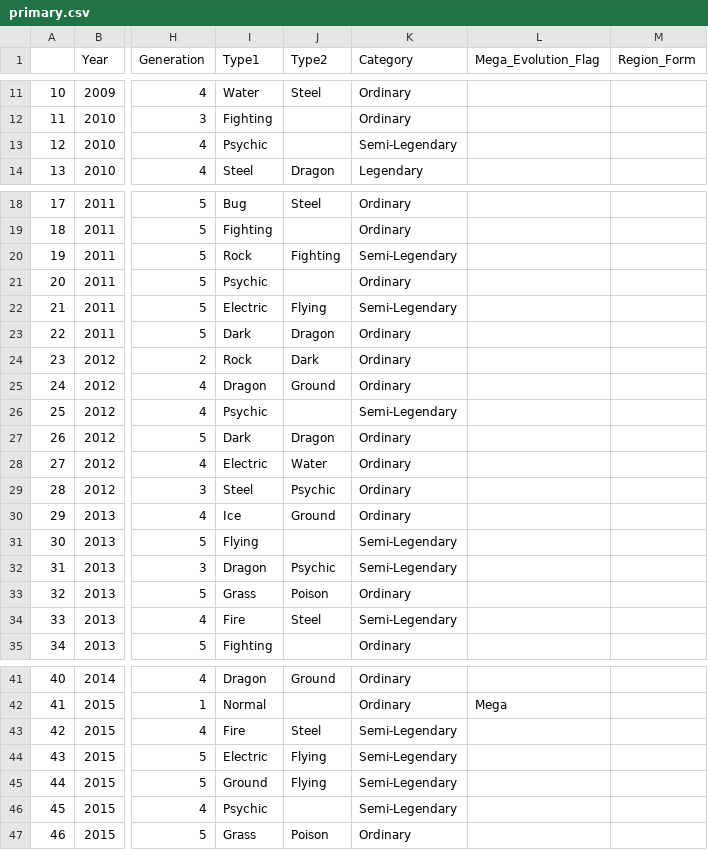
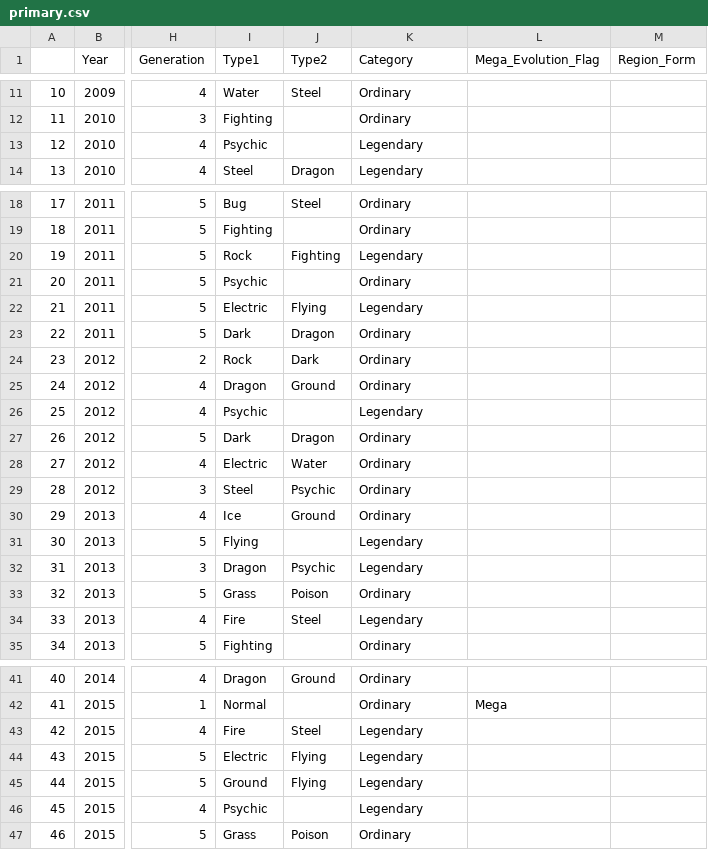
Before and after one commit to martinewski-gabriel/vgc-hall-of-fame, a CSV file: data/primary.csv, drawn as a sheet; only a part is shown, gaps mark what is left out; the diff covers the shown part only; the diff names each change by its address in the sheet, - before the commit and + after, or states it on an @@ line.

```diff
--- a/data/primary.csv
+++ b/data/primary.csv
-K13 (Category): Semi-Legendary
+K13 (Category): Legendary
-K20 (Category): Semi-Legendary
+K20 (Category): Legendary
-K22 (Category): Semi-Legendary
+K22 (Category): Legendary
-K26 (Category): Semi-Legendary
+K26 (Category): Legendary
-K31:K32 (Category): Semi-Legendary
+K31:K32 (Category): Legendary
-K34 (Category): Semi-Legendary
+K34 (Category): Legendary
-K43:K46 (Category): Semi-Legendary
+K43:K46 (Category): Legendary
```
Also changed, not shown: 18 edited cells elsewhere in this file, 3 other files.
